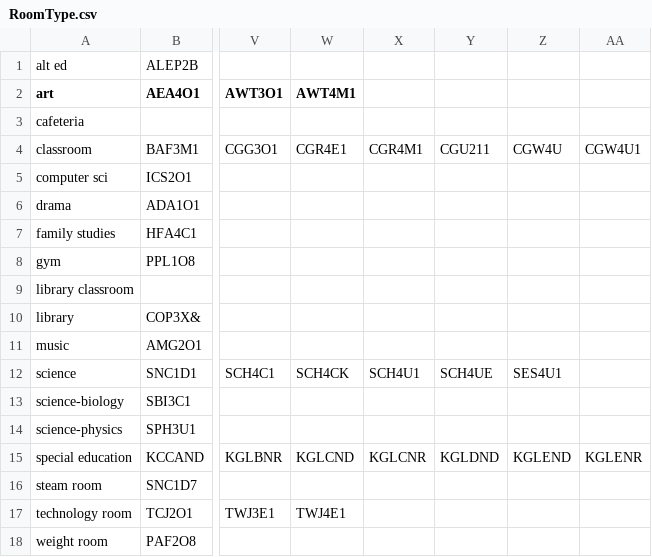
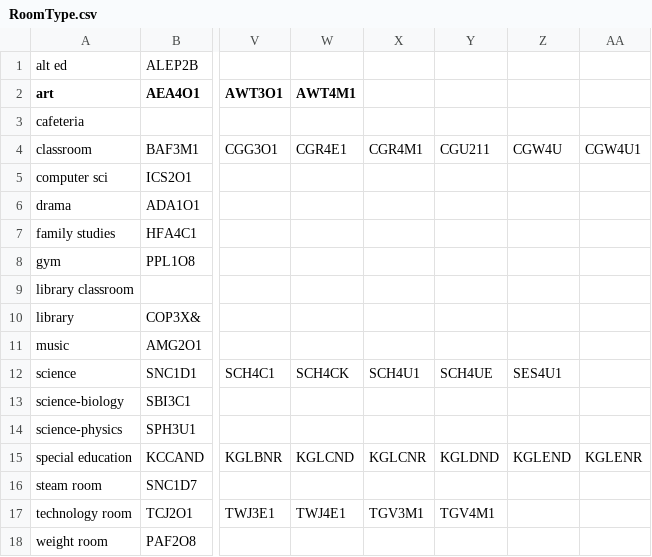
Before and after one commit to Alexsoup97/Timetabling-Software, a CSV file: RoomType.csv, drawn as a sheet; only a part is shown, gaps mark what is left out; the diff names each change by its address in the sheet, - before the commit and + after, or states it on an @@ line.

```diff
--- a/RoomType.csv
+++ b/RoomType.csv
-X17: (empty)
+X17: TGV3M1
-Y17: (empty)
+Y17: TGV4M1
```
Also changed, not shown: CourseData.csv, StudentTimetables.csv, 5 other files.
